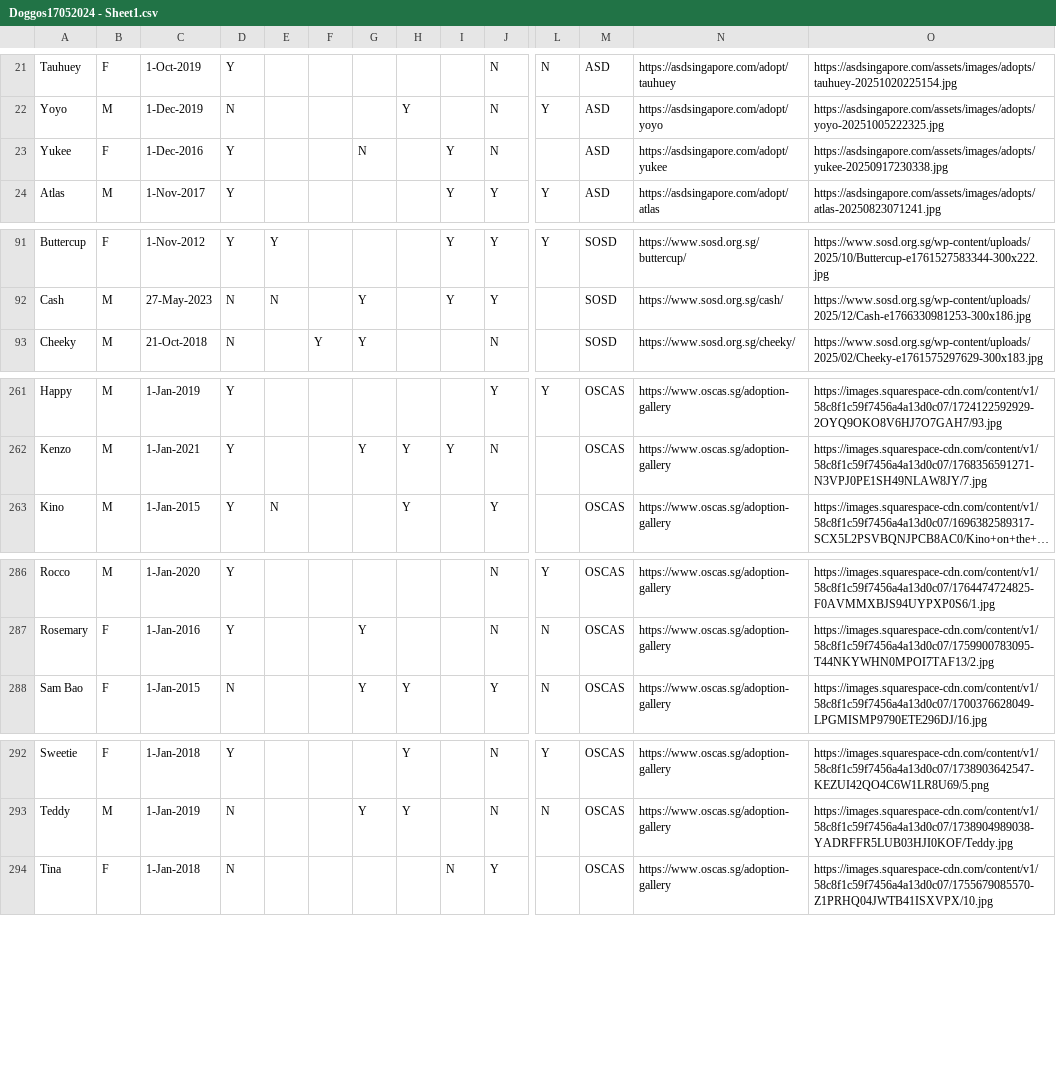
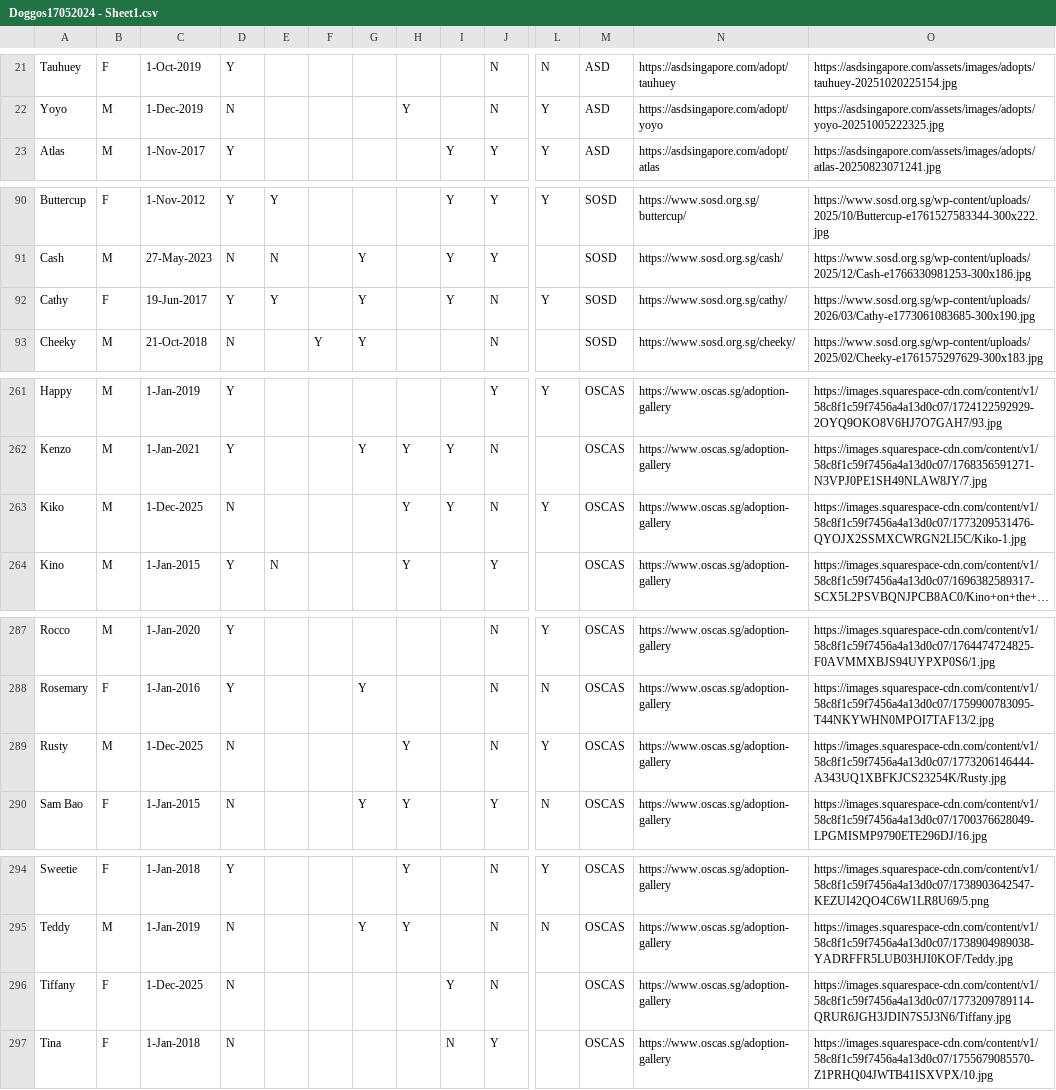
Before and after one commit to Charmainetannlb/Pawright, a CSV file: Data/Doggos17052024 - Sheet1.csv, drawn as a sheet; only a part is shown, gaps mark what is left out; long unchanged cells end in …; removed rows and columns are numbered as before the commit, all else as after; rows hold the shown columns only; the diff names each change by its address in the sheet, - before the commit and + after, or states it on an @@ line.

Commit message:
12MarUpdate

```diff
--- a/Data/Doggos17052024 - Sheet1.csv
+++ b/Data/Doggos17052024 - Sheet1.csv
-row 23: Yukee | F | 1-Dec-2016 | Y |  |  | N |  | Y | N |  | ASD | https://asdsingapore.com/adopt/yukee | https://asdsingapore.com/assets/images/adopts/yukee-20250917230338.jpg
+row 92: Cathy | F | 19-Jun-2017 | Y | Y |  | Y |  | Y | N | Y | SOSD | https://www.sosd.org.sg/cathy/ | https://www.sosd.org.sg/wp-content/uploads/2026/03/Cathy-e1773061083685-300x190.jpg
+row 263: Kiko | M | 1-Dec-2025 | N |  |  |  | Y | Y | N | Y | OSCAS | https://www.oscas.sg/adoption-gallery | https://images.squarespace-cdn.com/content/v1/58c8f1c59f7456a4a13d0c07/1773209531476-QYOJX2SSMXCWRGN2LI5C/Kiko-1.jpg
+row 289: Rusty | M | 1-Dec-2025 | N |  |  |  | Y |  | N | Y | OSCAS | https://www.oscas.sg/adoption-gallery | https://images.squarespace-cdn.com/content/v1/58c8f1c59f7456a4a13d0c07/1773206146444-A343UQ1XBFKJCS23254K/Rusty.jpg
+row 296: Tiffany | F | 1-Dec-2025 | N |  |  |  |  | Y | N |  | OSCAS | https://www.oscas.sg/adoption-gallery | https://images.squarespace-cdn.com/content/v1/58c8f1c59f7456a4a13d0c07/1773209789114-QRUR6JGH3JDIN7S5J3N6/Tiffany.jpg
```
